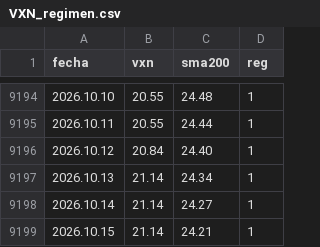
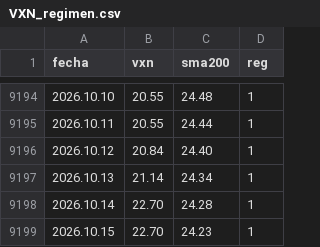
Before and after one commit to Oaragunde/vxn-feed, a CSV file: VXN_regimen.csv, drawn as a sheet; only a part is shown, gaps mark what is left out.

```diff
--- a/VXN_regimen.csv
+++ b/VXN_regimen.csv
@@ -9197,3 +9197,3 @@ fecha;vxn;sma200;reg
 2026.10.13;21.14;24.34;1
-2026.10.14;21.14;24.27;1
-2026.10.15;21.14;24.21;1
+2026.10.14;22.70;24.28;1
+2026.10.15;22.70;24.23;1
```
Also changed, not shown: GVZ_regimen.csv.
